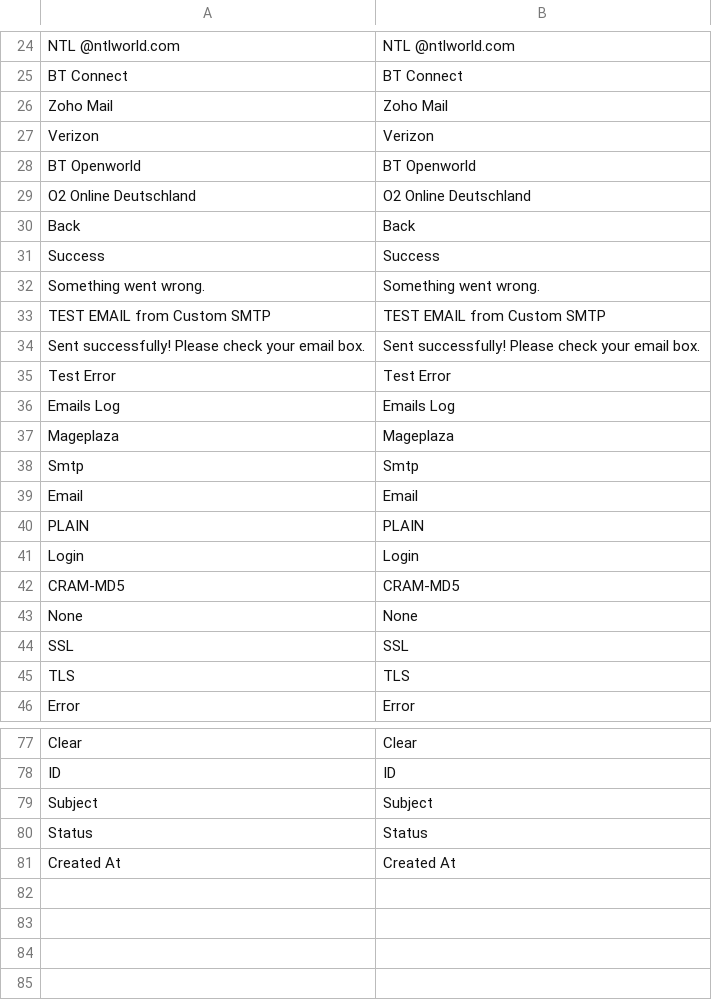
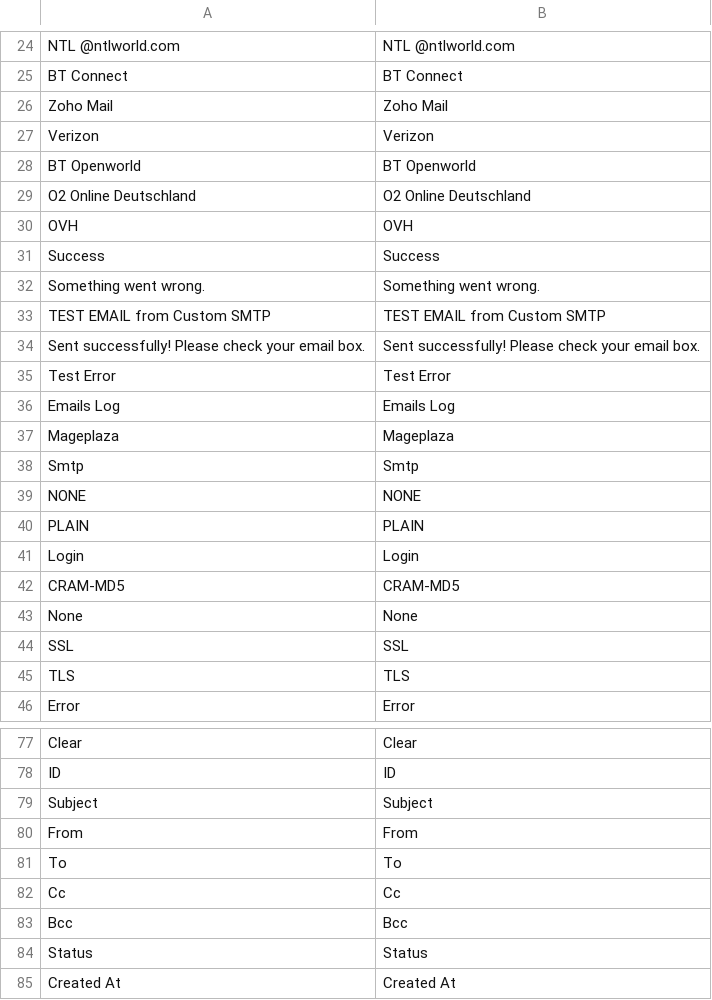
Before and after one commit to mageplaza/magento-2-smtp, a CSV file: i18n/en_US.csv, drawn as a sheet; only a part is shown, gaps mark what is left out.

```diff
--- a/i18n/en_US.csv
+++ b/i18n/en_US.csv
@@ -29,3 +29,3 @@ Verizon,Verizon
 "O2 Online Deutschland","O2 Online Deutschland"
-Back,Back
+OVH,OVH
 Success,Success
@@ -38,3 +38,3 @@ Mageplaza,Mageplaza
 Smtp,Smtp
-Email,Email
+NONE,NONE
 PLAIN,PLAIN
@@ -79,2 +79,6 @@ ID,ID
 Subject,Subject
+From,From
+To,To
+Cc,Cc
+Bcc,Bcc
 Status,Status
```
Also changed, not shown: 41 other files.
